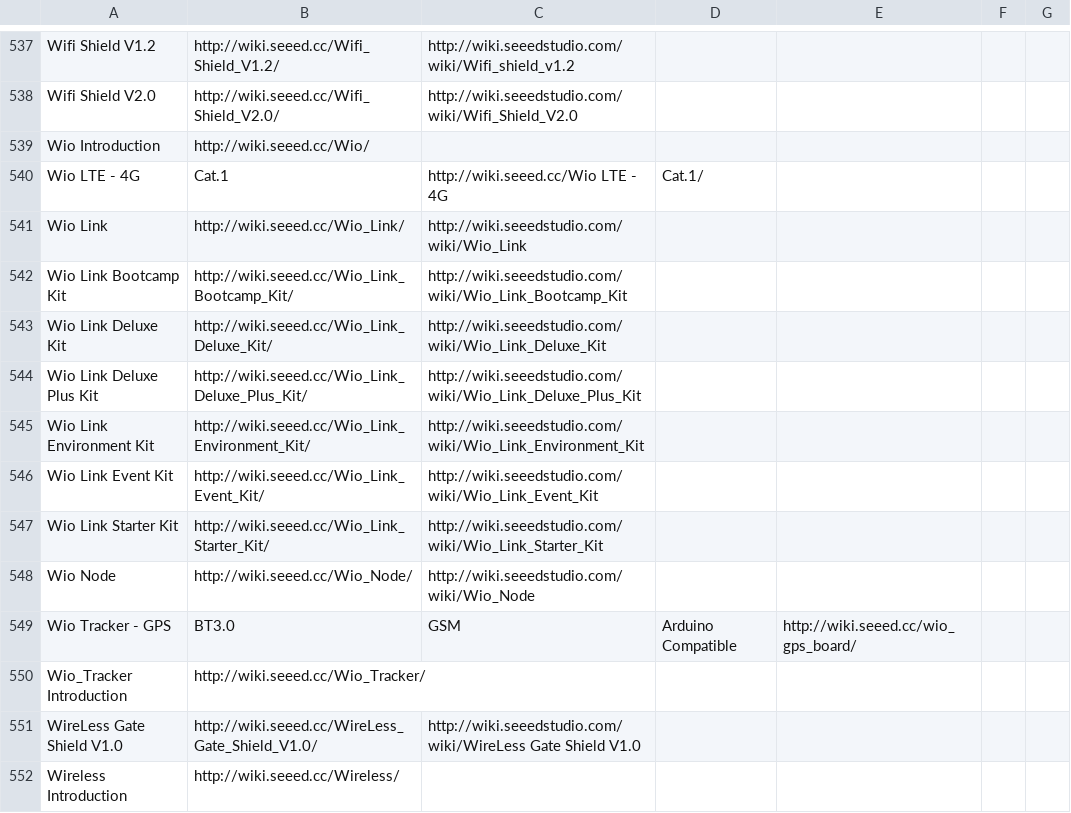
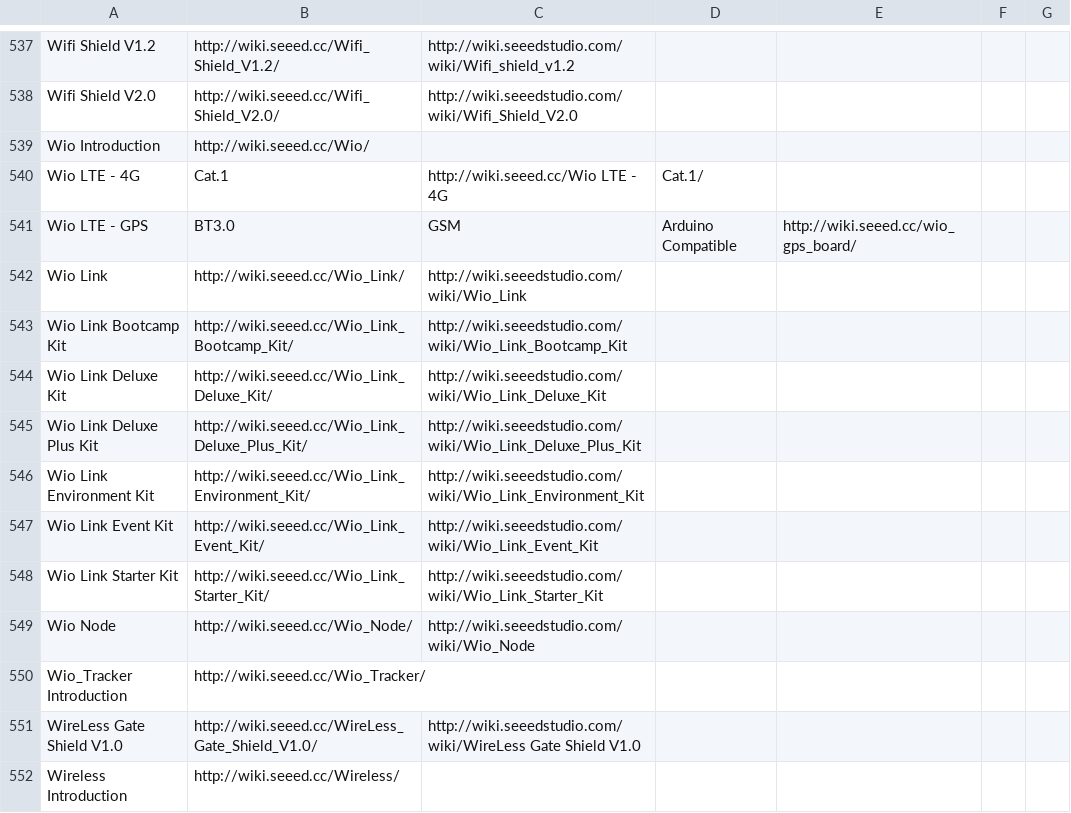
Before and after one commit to SeeedDocument/Seeed-WiKi, a CSV file: OldWiki-NewWiki-Mapping.csv, drawn as a sheet; only a part is shown, gaps mark what is left out; removed rows and columns are numbered as before the commit, all else as after; the diff names each change by its address in the sheet, - before the commit and + after, or states it on an @@ line.

```diff
--- a/OldWiki-NewWiki-Mapping.csv
+++ b/OldWiki-NewWiki-Mapping.csv
+row 541: Wio LTE - GPS | BT3.0 | GSM | Arduino Compatible | http://wiki.seeed.cc/wio_gps_board/
-row 549: Wio Tracker - GPS | BT3.0 | GSM | Arduino Compatible | http://wiki.seeed.cc/wio_gps_board/
```
Also changed, not shown: 8 other files.
